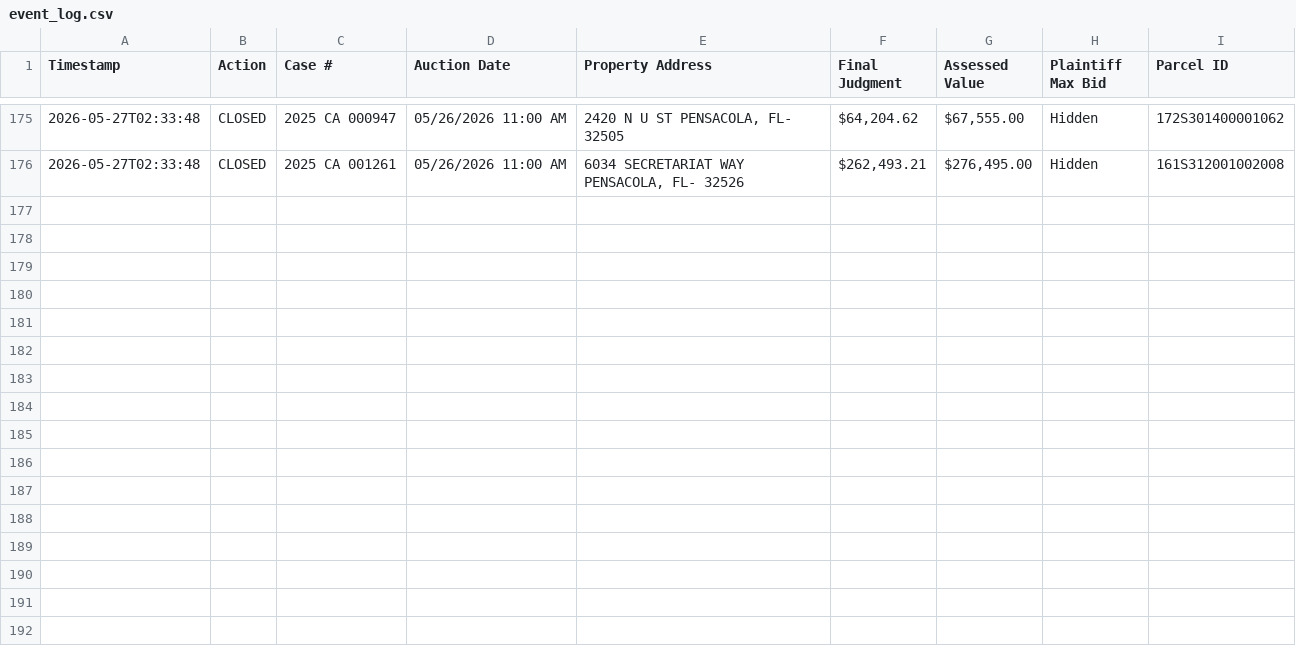
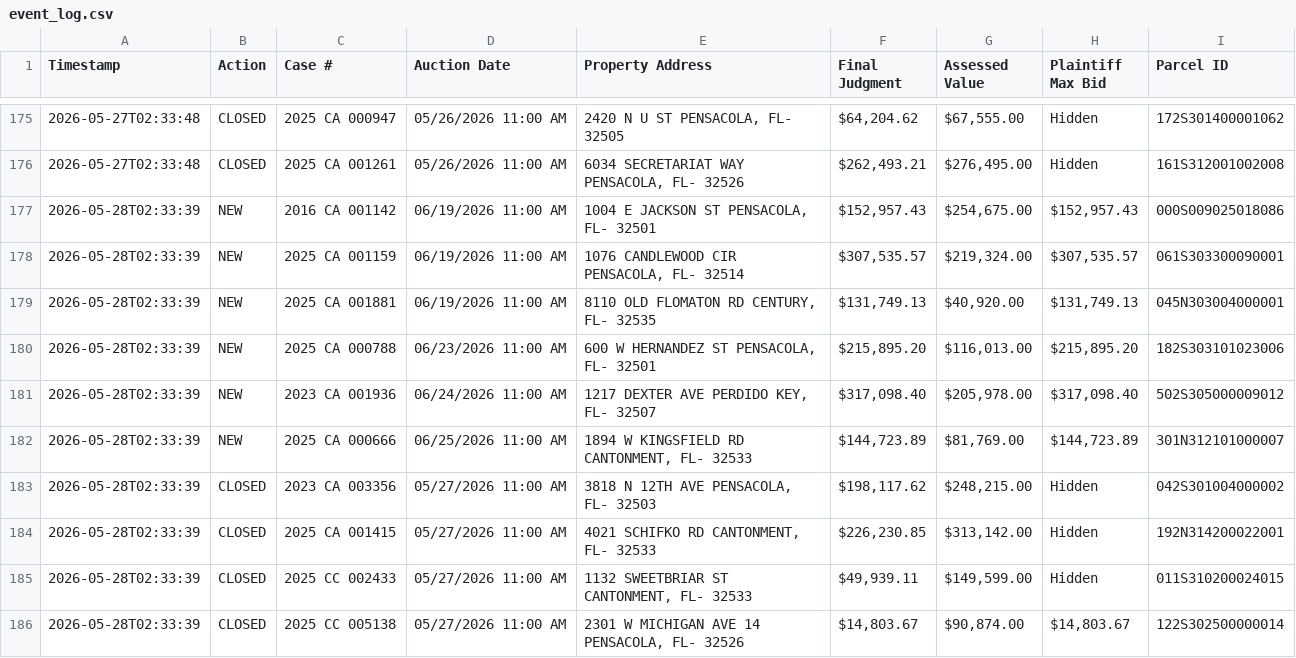
Before and after one commit to figlesias7/realforeclose-escambia, a CSV file: data/event_log.csv, drawn as a sheet; only a part is shown, gaps mark what is left out; the diff names each change by its address in the sheet, - before the commit and + after, or states it on an @@ line.

```diff
--- a/data/event_log.csv
+++ b/data/event_log.csv
+row 177: 2026-05-28T02:33:39 | NEW | 2016 CA 001142 | 06/19/2026 11:00 AM | 1004 E JACKSON ST PENSACOLA, FL- 32501 | $152,957.43 | $254,675.00 | $152,957.43 | 000S009025018086
+row 178: 2026-05-28T02:33:39 | NEW | 2025 CA 001159 | 06/19/2026 11:00 AM | 1076 CANDLEWOOD CIR PENSACOLA, FL- 32514 | $307,535.57 | $219,324.00 | $307,535.57 | 061S303300090001
+row 179: 2026-05-28T02:33:39 | NEW | 2025 CA 001881 | 06/19/2026 11:00 AM | 8110 OLD FLOMATON RD CENTURY, FL- 32535 | $131,749.13 | $40,920.00 | $131,749.13 | 045N303004000001
+row 180: 2026-05-28T02:33:39 | NEW | 2025 CA 000788 | 06/23/2026 11:00 AM | 600 W HERNANDEZ ST PENSACOLA, FL- 32501 | $215,895.20 | $116,013.00 | $215,895.20 | 182S303101023006
+row 181: 2026-05-28T02:33:39 | NEW | 2023 CA 001936 | 06/24/2026 11:00 AM | 1217 DEXTER AVE PERDIDO KEY, FL- 32507 | $317,098.40 | $205,978.00 | $317,098.40 | 502S305000009012
+row 182: 2026-05-28T02:33:39 | NEW | 2025 CA 000666 | 06/25/2026 11:00 AM | 1894 W KINGSFIELD RD CANTONMENT, FL- 32533 | $144,723.89 | $81,769.00 | $144,723.89 | 301N312101000007
+row 183: 2026-05-28T02:33:39 | CLOSED | 2023 CA 003356 | 05/27/2026 11:00 AM | 3818 N 12TH AVE PENSACOLA, FL- 32503 | $198,117.62 | $248,215.00 | Hidden | 042S301004000002
+row 184: 2026-05-28T02:33:39 | CLOSED | 2025 CA 001415 | 05/27/2026 11:00 AM | 4021 SCHIFKO RD CANTONMENT, FL- 32533 | $226,230.85 | $313,142.00 | Hidden | 192N314200022001
+row 185: 2026-05-28T02:33:39 | CLOSED | 2025 CC 002433 | 05/27/2026 11:00 AM | 1132 SWEETBRIAR ST CANTONMENT, FL- 32533 | $49,939.11 | $149,599.00 | Hidden | 011S310200024015
+row 186: 2026-05-28T02:33:39 | CLOSED | 2025 CC 005138 | 05/27/2026 11:00 AM | 2301 W MICHIGAN AVE 14 PENSACOLA, FL- 32526 | $14,803.67 | $90,874.00 | $14,803.67 | 122S302500000014
```
Also changed, not shown: data/all_seen.csv, 3 other files.
